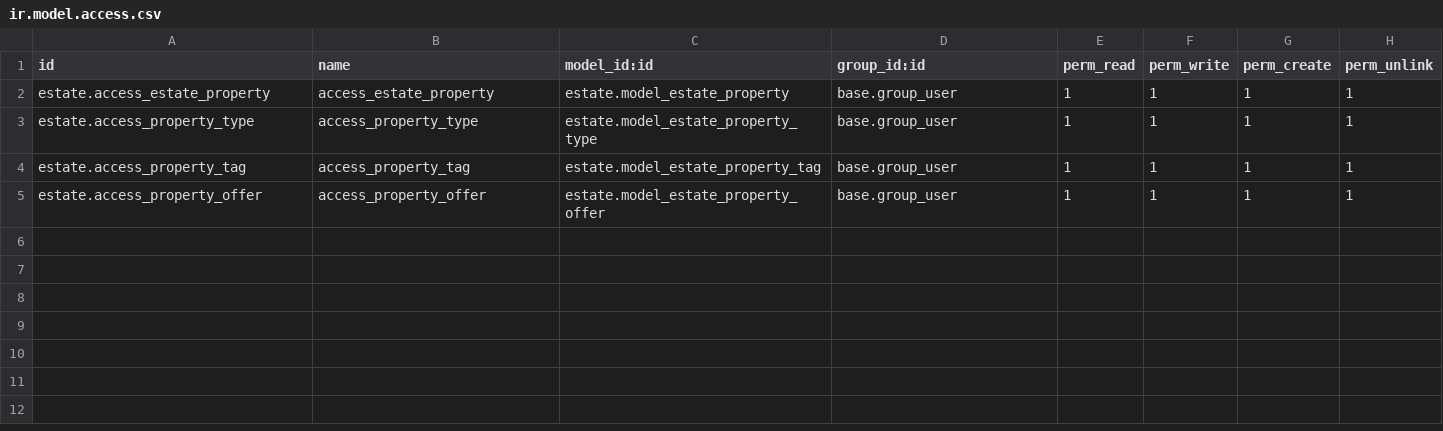
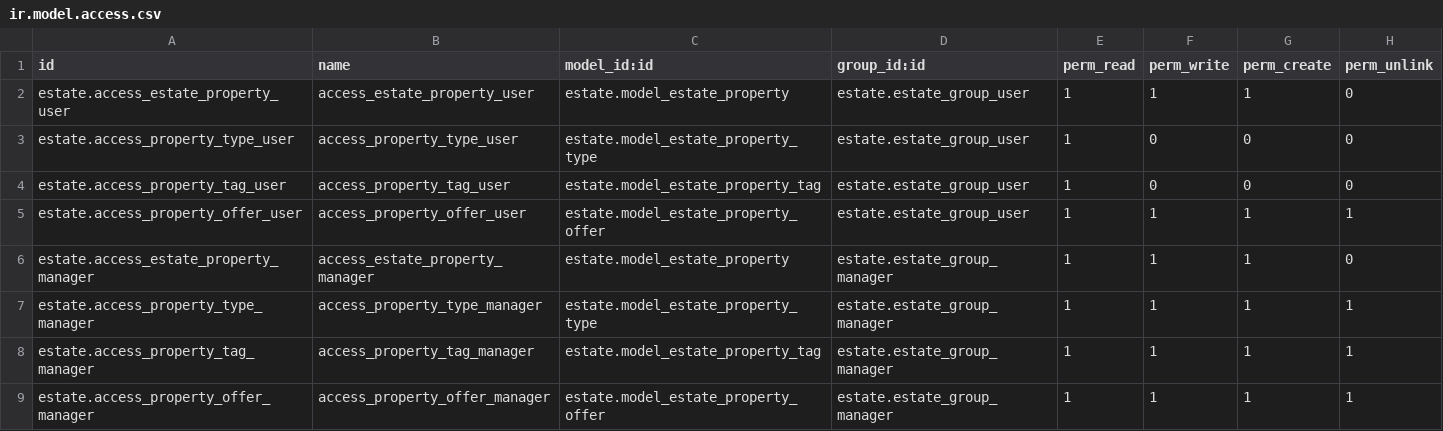
Before and after one commit to odoo/tutorials, a CSV file: estate/security/ir.model.access.csv, drawn as a sheet.

Commit message:
[IMP] estate: Adding restrict access to data

```diff
--- a/estate/security/ir.model.access.csv
+++ b/estate/security/ir.model.access.csv
@@ -1,5 +1,9 @@
 id,name,model_id:id,group_id:id,perm_read,perm_write,perm_create,perm_unlink
-estate.access_estate_property,access_estate_property,estate.model_estate_property,base.group_user,1,1,1,1
-estate.access_property_type,access_property_type,estate.model_estate_property_type,base.group_user,1,1,1,1
-estate.access_property_tag,access_property_tag,estate.model_estate_property_tag,base.group_user,1,1,1,1
-estate.access_property_offer,access_property_offer,estate.model_estate_property_offer,base.group_user,1,1,1,1
+estate.access_estate_property_user,access_estate_property_user,estate.model_estate_property,estate.estate_group_user,1,1,1,0
+estate.access_property_type_user,access_property_type_user,estate.model_estate_property_type,estate.estate_group_user,1,0,0,0
+estate.access_property_tag_user,access_property_tag_user,estate.model_estate_property_tag,estate.estate_group_user,1,0,0,0
+estate.access_property_offer_user,access_property_offer_user,estate.model_estate_property_offer,estate.estate_group_user,1,1,1,1
+estate.access_estate_property_manager,access_estate_property_manager,estate.model_estate_property,estate.estate_group_manager,1,1,1,0
+estate.access_property_type_manager,access_property_type_manager,estate.model_estate_property_type,estate.estate_group_manager,1,1,1,1
+estate.access_property_tag_manager,access_property_tag_manager,estate.model_estate_property_tag,estate.estate_group_manager,1,1,1,1
+estate.access_property_offer_manager,access_property_offer_manager,estate.model_estate_property_offer,estate.estate_group_manager,1,1,1,1
```
Also changed, not shown: 3 other files.
